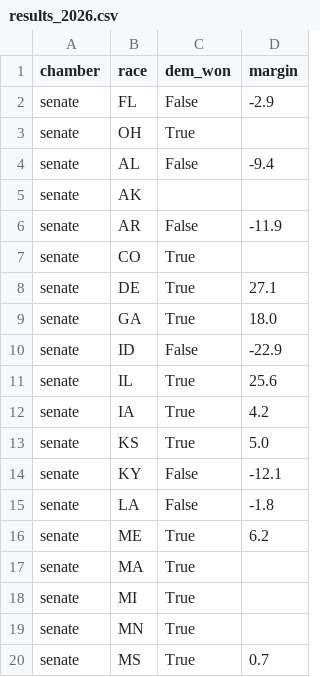
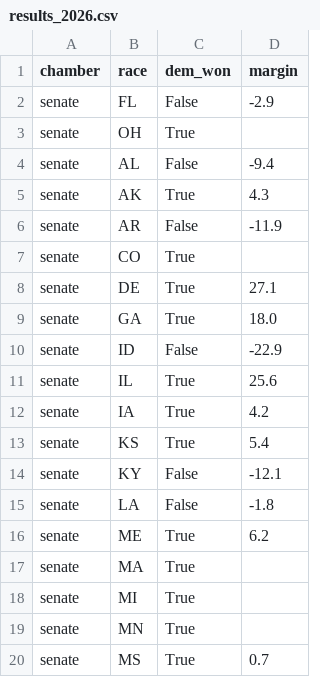
Before and after one commit to M3RK888/PolTracker, a CSV file: data/results_2026.csv, drawn as a sheet; only a part is shown.

```diff
--- a/data/results_2026.csv
+++ b/data/results_2026.csv
@@ -4,3 +4,3 @@ senate,OH,True,
 senate,AL,False,-9.4
-senate,AK,,
+senate,AK,True,4.3
 senate,AR,False,-11.9
@@ -12,3 +12,3 @@ senate,IL,True,25.6
 senate,IA,True,4.2
-senate,KS,True,5.0
+senate,KS,True,5.4
 senate,KY,False,-12.1
```
Also changed, not shown: data/forecast_history.csv, 13 other files.
